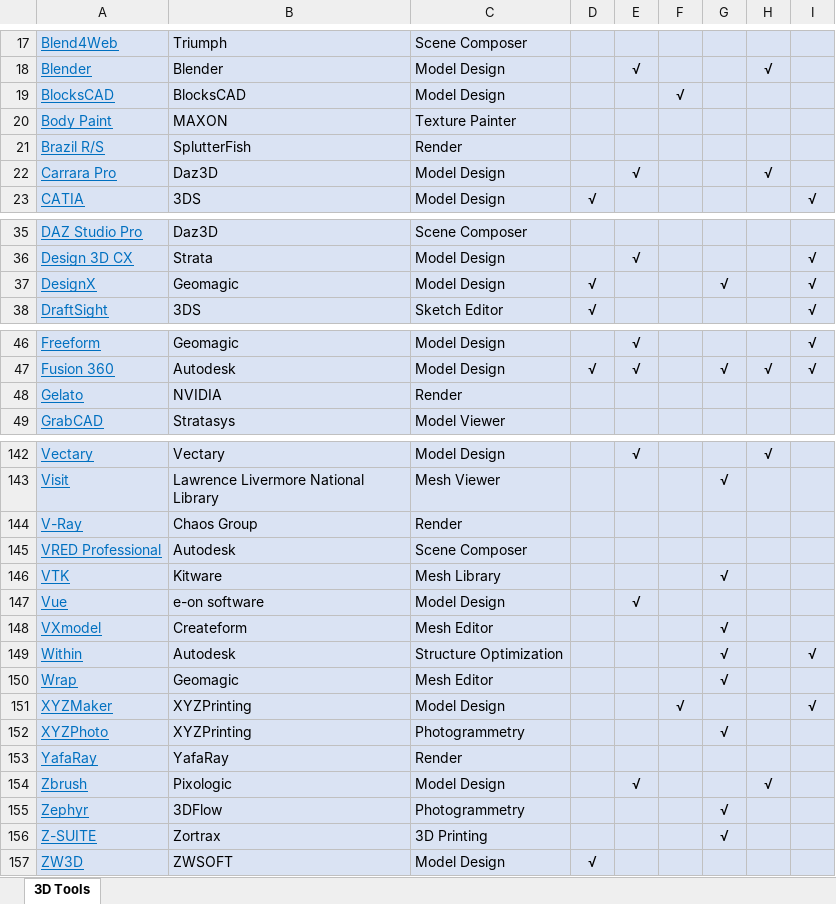
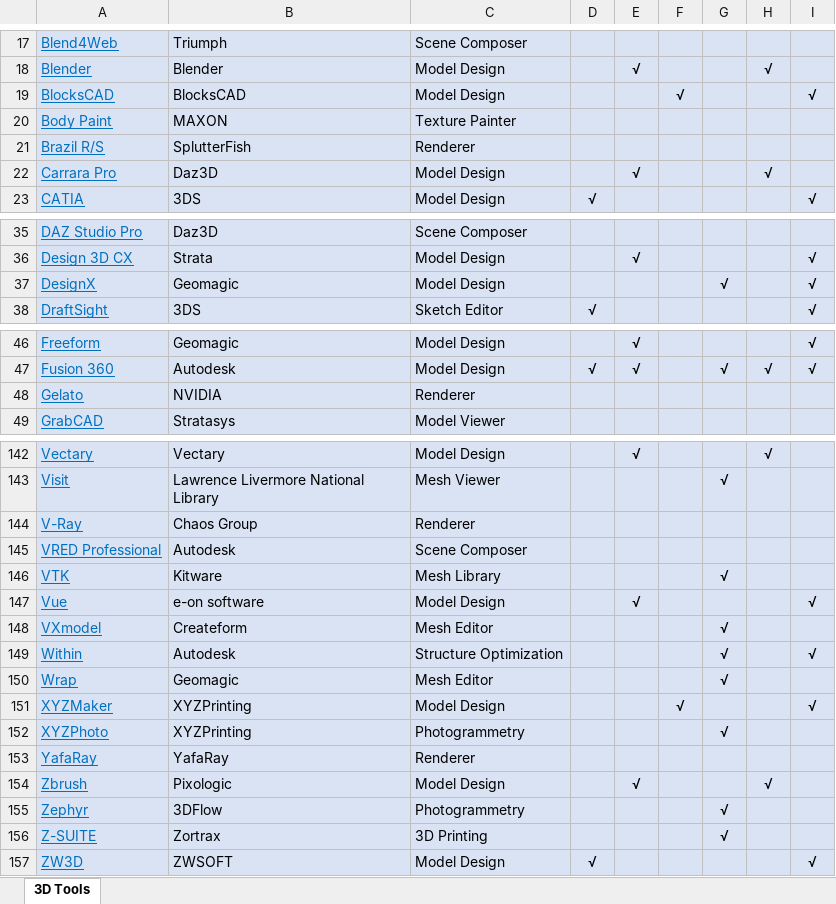
Before and after one commit to dongzgh/visplayer, an Excel workbook: docs/products/3dtools.xlsx, sheet 3D Tools, drawn as a sheet; only a part is shown, gaps mark what is left out; values as stored, in another font and other column widths than the file's, no borders; the diff covers the shown part only; the diff names each change by its address in the sheet, - before the commit and + after, or states it on an @@ line.

```diff
--- a/docs/products/3dtools.xlsx (sheet 3D Tools)
+++ b/docs/products/3dtools.xlsx (sheet 3D Tools)
-I19: (empty)
+I19: √
-C21: Render
+C21: Renderer
-D37: √
+D37: (empty)
-C48: Render
+C48: Renderer
-C144: Render
+C144: Renderer
-I147: (empty)
+I147: √
-C153: Render
+C153: Renderer
-I157: (empty)
+I157: √
```
Also changed, not shown: 15 edited cells elsewhere in this sheet.
